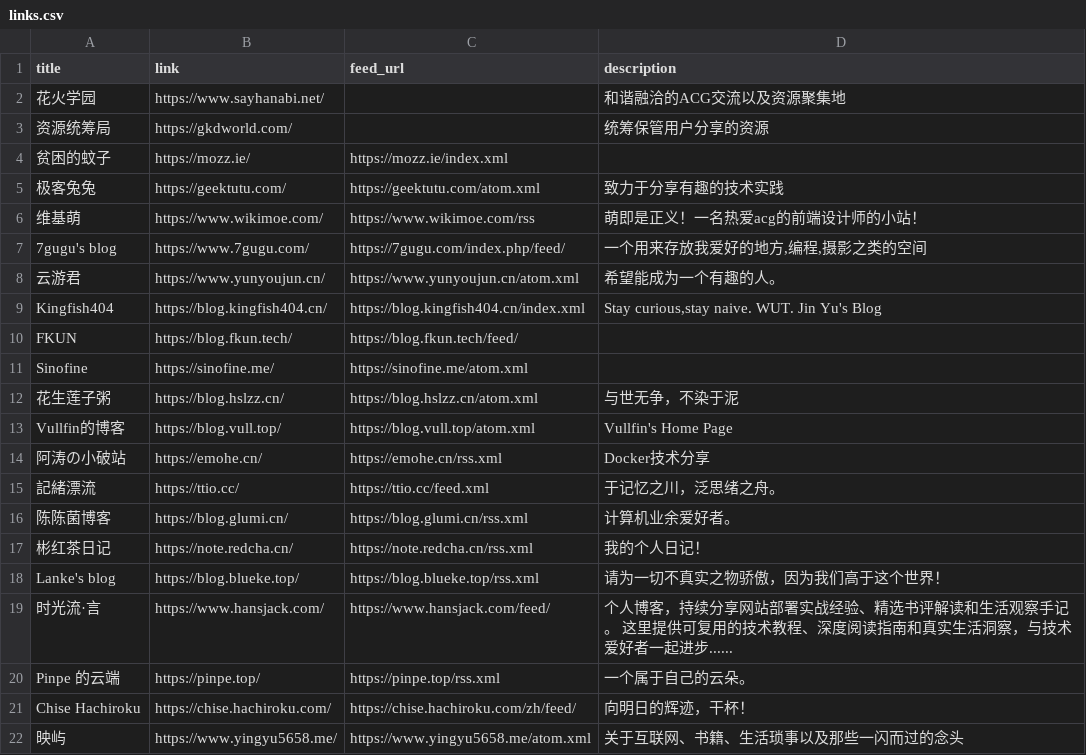
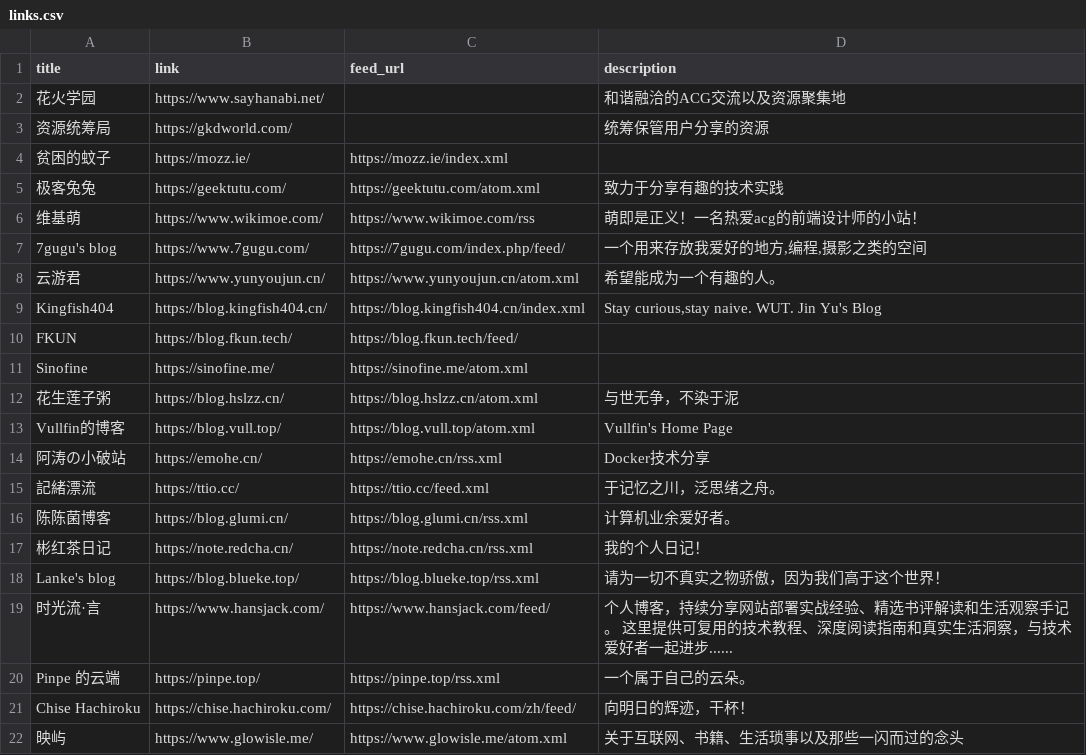
Before and after one commit to Mabbs/mabbs.github.io, a CSV file: _data/links.csv, drawn as a sheet.

Commit message:
Update links.csv

```diff
--- a/_data/links.csv
+++ b/_data/links.csv
@@ -21,2 +21,2 @@ Pinpe 的云端,https://pinpe.top/,https://pinpe.top/rss.xml,一个属于自己
 Chise Hachiroku,https://chise.hachiroku.com/,https://chise.hachiroku.com/zh/feed/,向明日的辉迹，干杯！
-映屿,https://www.yingyu5658.me/,https://www.yingyu5658.me/atom.xml,关于互联网、书籍、生活琐事以及那些一闪而过的念头
+映屿,https://www.glowisle.me/,https://www.glowisle.me/atom.xml,关于互联网、书籍、生活琐事以及那些一闪而过的念头
```
